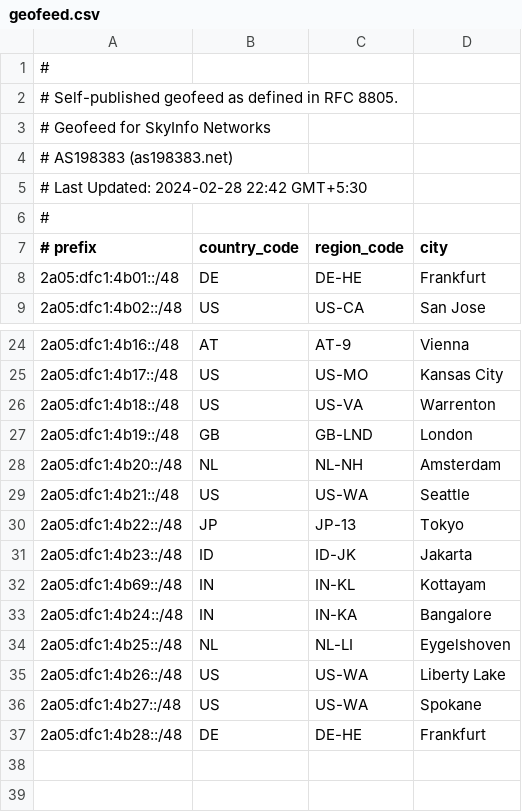
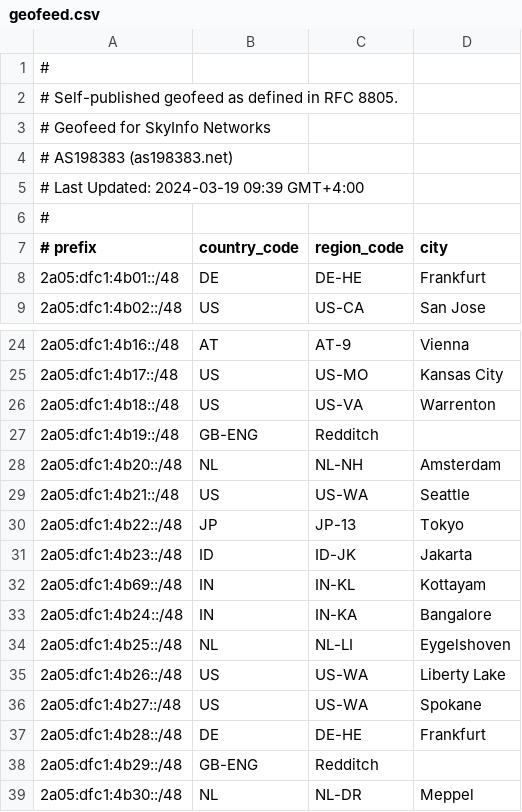
Before and after one commit to su-haris/asn-homepage, a CSV file: geofeed.csv, drawn as a sheet; only a part is shown, gaps mark what is left out.

Commit message:
Update geofeed.csv

```diff
--- a/geofeed.csv
+++ b/geofeed.csv
@@ -4,3 +4,3 @@
 # AS198383 (as198383.net),,,,
-# Last Updated: 2024-02-28 22:42 GMT+5:30,,,,
+# Last Updated: 2024-03-19 09:39 GMT+4:00,,,,
 # ,,,,
@@ -26,3 +26,3 @@
 2a05:dfc1:4b18::/48,US,US-VA,Warrenton,
-2a05:dfc1:4b19::/48,GB,GB-LND,London,
+2a05:dfc1:4b19::/48,GB-ENG,Redditch,
 2a05:dfc1:4b20::/48,NL,NL-NH,Amsterdam,
@@ -37 +37,3 @@
 2a05:dfc1:4b28::/48,DE,DE-HE,Frankfurt,
+2a05:dfc1:4b29::/48,GB-ENG,Redditch,
+2a05:dfc1:4b30::/48,NL,NL-DR,Meppel,
```
